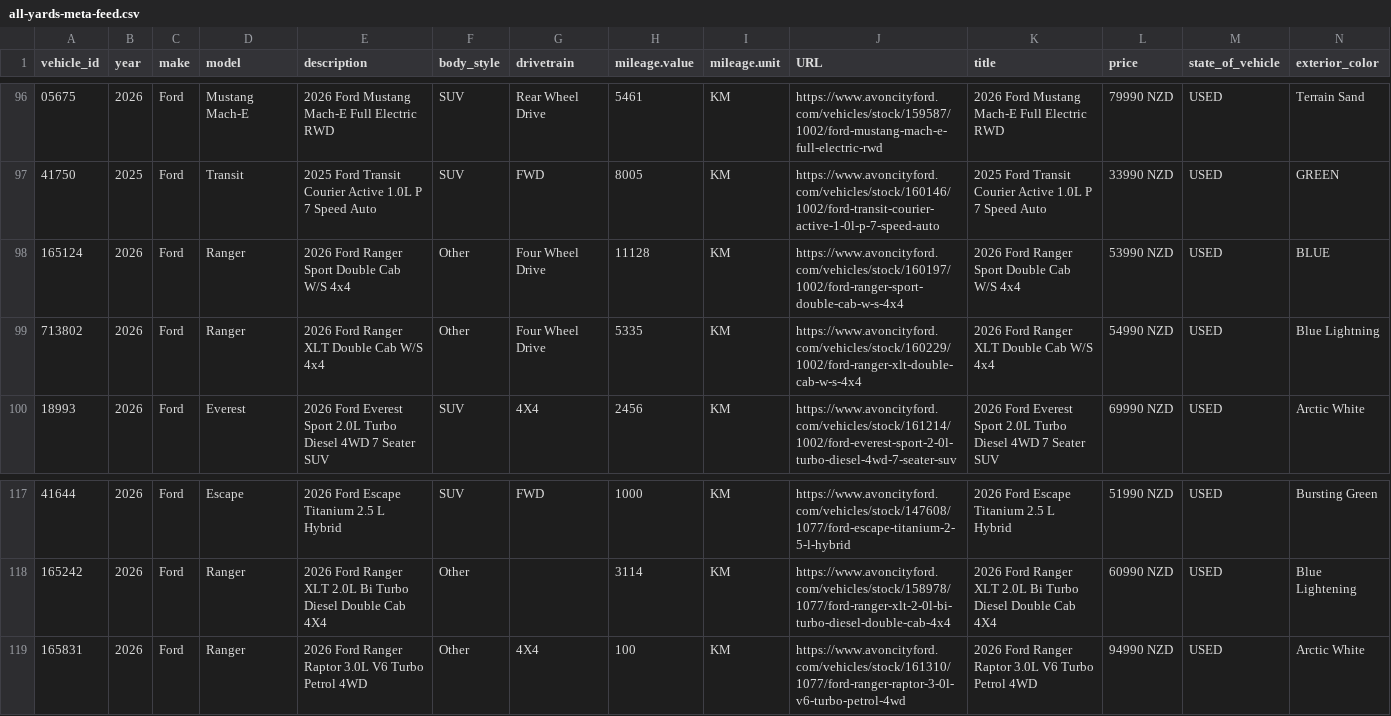
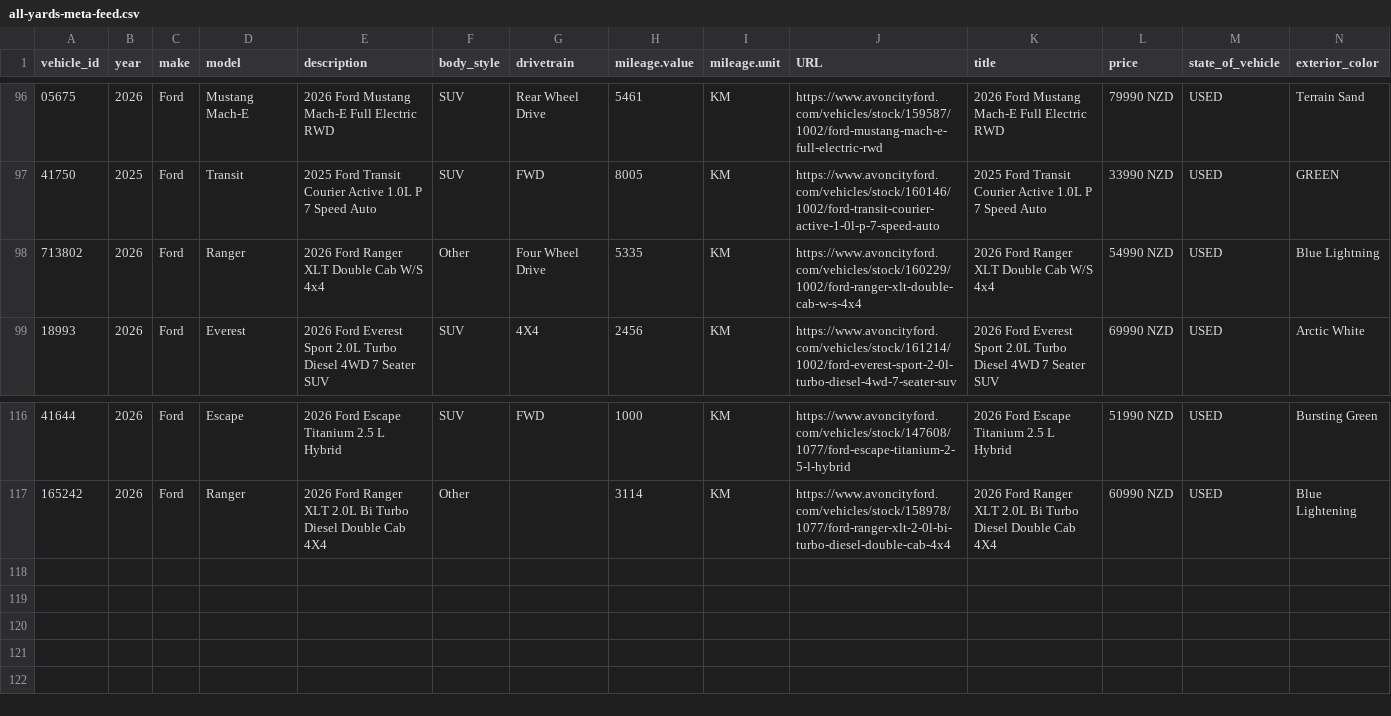
Before and after one commit to AshAcf/acf-meta-feed, a CSV file: public/all-yards-meta-feed.csv, drawn as a sheet; only a part is shown, gaps mark what is left out; rows hold the shown columns only; the diff names each change by its address in the sheet, - before the commit and + after, or states it on an @@ line.

Commit message:
Update corrected vehicle feed

```diff
--- a/public/all-yards-meta-feed.csv
+++ b/public/all-yards-meta-feed.csv
-row 98: 165124 | 2026 | Ford | Ranger | 2026 Ford Ranger Sport Double Cab W/S 4x4 | Other | Four Wheel Drive | 11128 | KM | https://www.avoncityford.com/vehicles/stock/160197/1002/ford-ranger-sport-double-cab-w-s-4x4 | 2026 Ford Ranger Sport Double Cab W/S 4x4 | 53990 NZD | USED | BLUE
-row 119: 165831 | 2026 | Ford | Ranger | 2026 Ford Ranger Raptor 3.0L V6 Turbo Petrol 4WD | Other | 4X4 | 100 | KM | https://www.avoncityford.com/vehicles/stock/161310/1077/ford-ranger-raptor-3-0l-v6-turbo-petrol-4wd | 2026 Ford Ranger Raptor 3.0L V6 Turbo Petrol 4WD | 94990 NZD | USED | Arctic White
```
Also changed, not shown: public/acf-meta-feed.csv, public/rangiora-meta-feed.csv, 16 other files.
